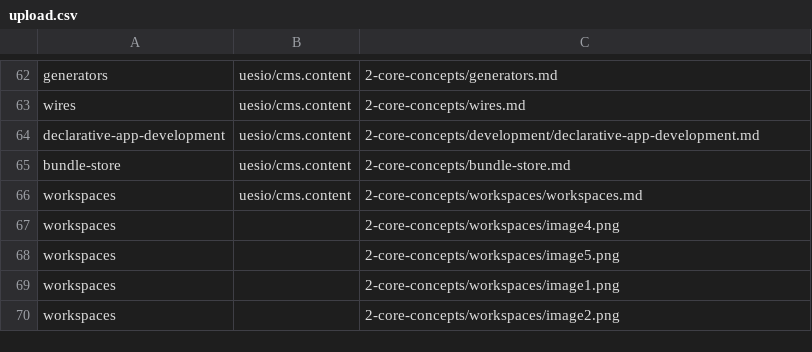
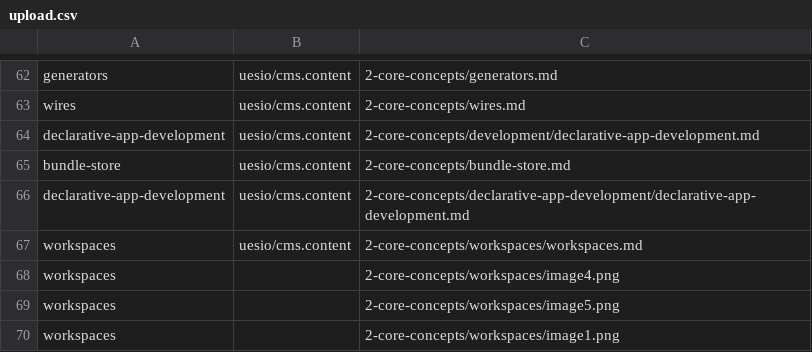
Before and after one commit to ues-io/docs, a CSV file: data/articles/docs/upload.csv, drawn as a sheet; only a part is shown, gaps mark what is left out; the shorter side is filled out with more unchanged rows.

Commit message:
Declarative app dev docs update (#15)
* Docs updated x 6

* update declarative app development

* CSV Upload update

---------

Co-authored-by: Gregg Baxter <68324132+uesio-eng@users.noreply.github.com>

```diff
--- a/data/articles/docs/upload.csv
+++ b/data/articles/docs/upload.csv
@@ -65,2 +65,3 @@ declarative-app-development,uesio/cms.content,2-core-concepts/development/declar
 bundle-store,uesio/cms.content,2-core-concepts/bundle-store.md
+declarative-app-development,uesio/cms.content,2-core-concepts/declarative-app-development/declarative-app-development.md
 workspaces,uesio/cms.content,2-core-concepts/workspaces/workspaces.md
```
Also changed, not shown: 1 other file.
